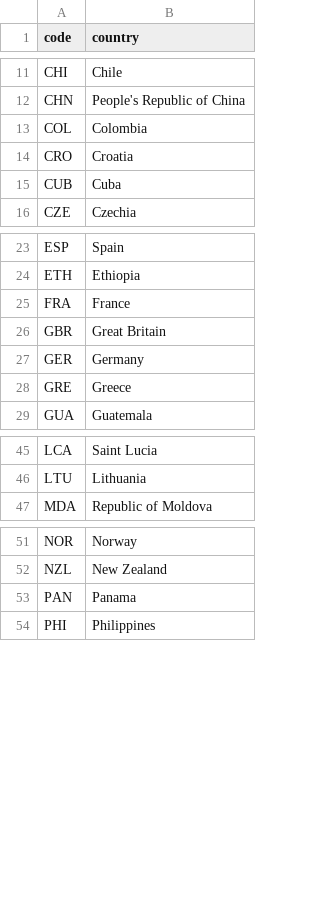
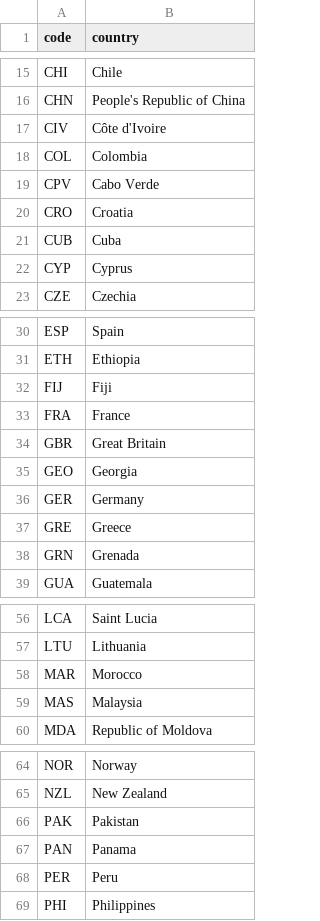
Before and after one commit to taniki/paris2024-data, a CSV file: extras/ioc_countries.auto.csv, drawn as a sheet; only a part is shown, gaps mark what is left out; the diff covers the shown part only.

```diff
--- a/extras/ioc_countries.auto.csv
+++ b/extras/ioc_countries.auto.csv
@@ -12,5 +16,8 @@ CHI,Chile
 CHN,People's Republic of China
+CIV,Côte d'Ivoire
 COL,Colombia
+CPV,Cabo Verde
 CRO,Croatia
 CUB,Cuba
+CYP,Cyprus
 CZE,Czechia
@@ -24,6 +31,9 @@ ESP,Spain
 ETH,Ethiopia
+FIJ,Fiji
 FRA,France
 GBR,Great Britain
+GEO,Georgia
 GER,Germany
 GRE,Greece
+GRN,Grenada
 GUA,Guatemala
@@ -46,2 +57,4 @@ LCA,Saint Lucia
 LTU,Lithuania
+MAR,Morocco
+MAS,Malaysia
 MDA,Republic of Moldova
@@ -52,3 +65,5 @@ NOR,Norway
 NZL,New Zealand
+PAK,Pakistan
 PAN,Panama
+PER,Peru
 PHI,Philippines
```
Also changed, not shown: 11 added rows elsewhere in this file, datasets/medal_countries.long.auto.csv, datasets/medal_countries.wide.auto.csv.
